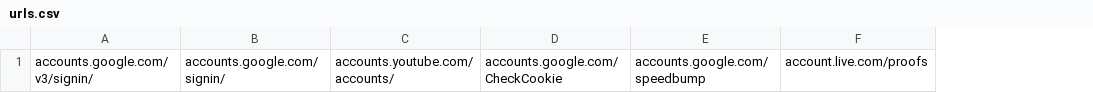
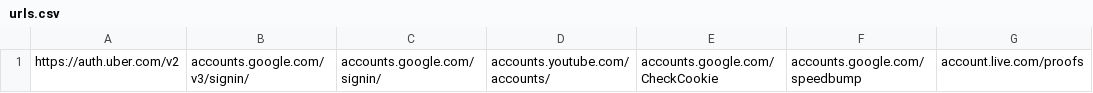
Before and after one commit to t4084058/allowedurls, a CSV file: urls.csv, drawn as a sheet; only a part is shown; the diff names each change by its address in the sheet, - before the commit and + after, or states it on an @@ line.

Commit message:
Update urls.csv

```diff
--- a/urls.csv
+++ b/urls.csv
+column A, row 1: https://auth.uber.com/v2
```
